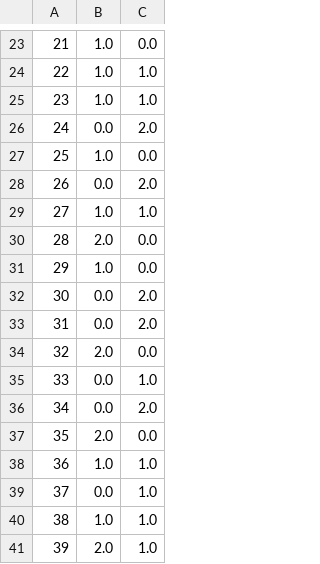
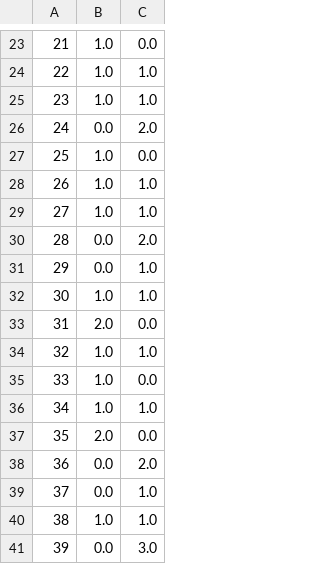
Before and after one commit to timetzw/EV-Charger, a CSV file: Code/data/input_Sce0.csv, drawn as a sheet; only a part is shown, gaps mark what is left out; the diff covers the shown part only.

```diff
--- a/Code/data/input_Sce0.csv
+++ b/Code/data/input_Sce0.csv
@@ -27,15 +27,15 @@
 25,1.0,0.0
-26,0.0,2.0
+26,1.0,1.0
 27,1.0,1.0
-28,2.0,0.0
-29,1.0,0.0
-30,0.0,2.0
-31,0.0,2.0
-32,2.0,0.0
-33,0.0,1.0
-34,0.0,2.0
+28,0.0,2.0
+29,0.0,1.0
+30,1.0,1.0
+31,2.0,0.0
+32,1.0,1.0
+33,1.0,0.0
+34,1.0,1.0
 35,2.0,0.0
-36,1.0,1.0
+36,0.0,2.0
 37,0.0,1.0
 38,1.0,1.0
-39,2.0,1.0
+39,0.0,3.0
```
Also changed, not shown: 34 edited cells elsewhere in this file, 27 other files.
